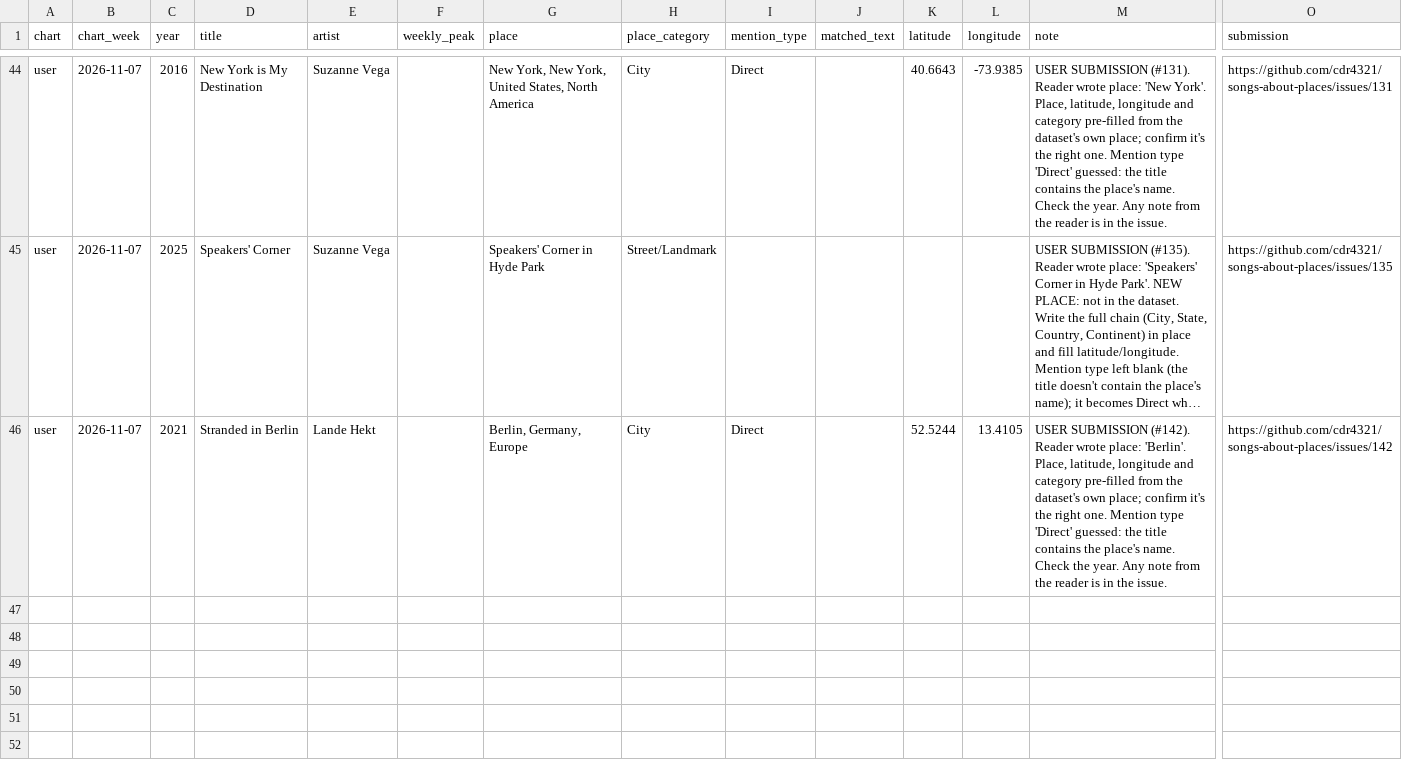
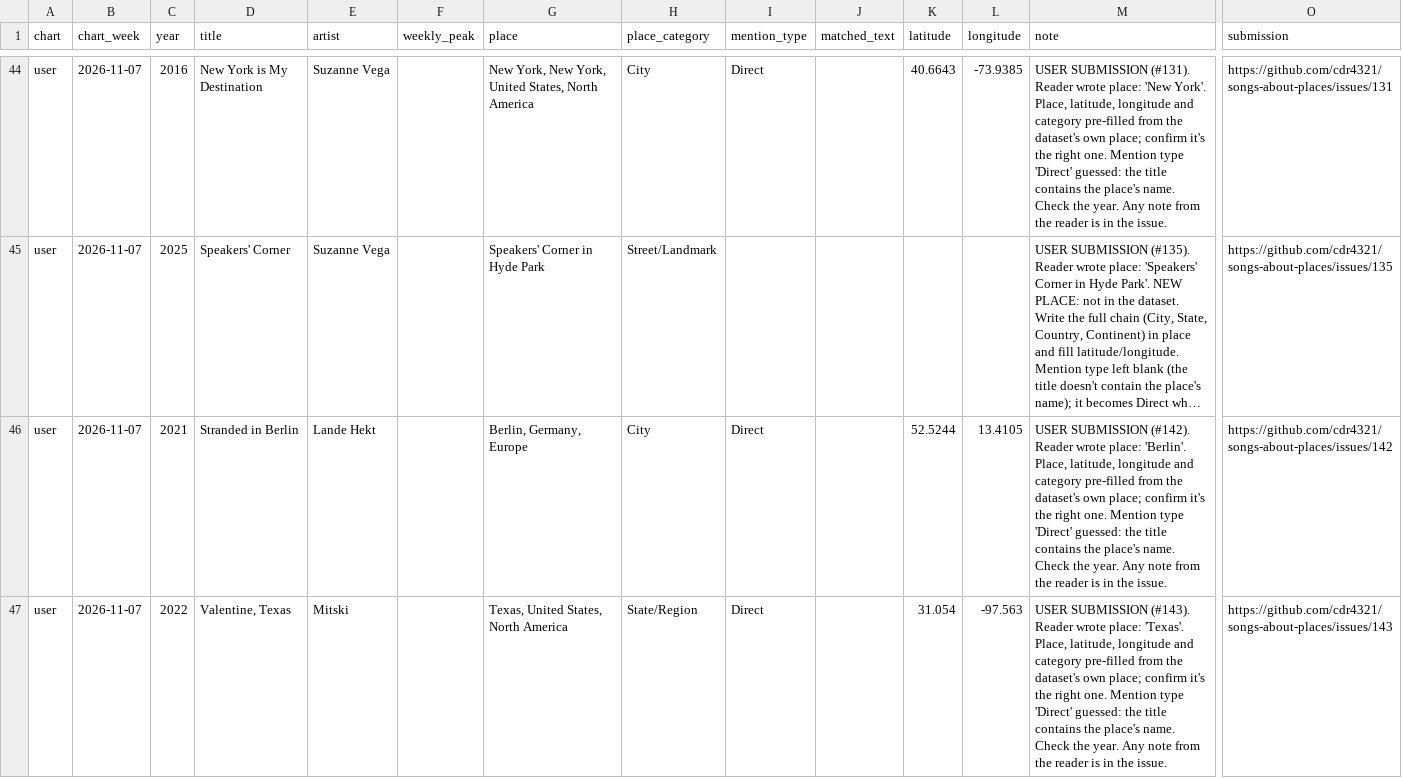
Before and after one commit to cdr4321/songs-about-places, a CSV file: review/user_candidates.csv, drawn as a sheet; only a part is shown, gaps mark what is left out; long unchanged cells end in …; rows hold the shown columns only; the diff names each change by its address in the sheet, - before the commit and + after, or states it on an @@ line.

```diff
--- a/review/user_candidates.csv
+++ b/review/user_candidates.csv
+row 47: user | 2026-11-07 | 2022 | Valentine, Texas | Mitski |  | Texas, United States, North America | State/Region | Direct |  | 31.054 | -97.563 | USER SUBMISSION (#143). Reader wrote place: 'Texas'. Place, latitude, longitude and category pre-filled from the dataset's own place; confirm it's the right one. Mention type 'Direct' guessed: the title contains the place's name. Check the year. Any note from the reader is in the issue. | https://github.com/cdr4321/songs-about-places/issues/143
```
